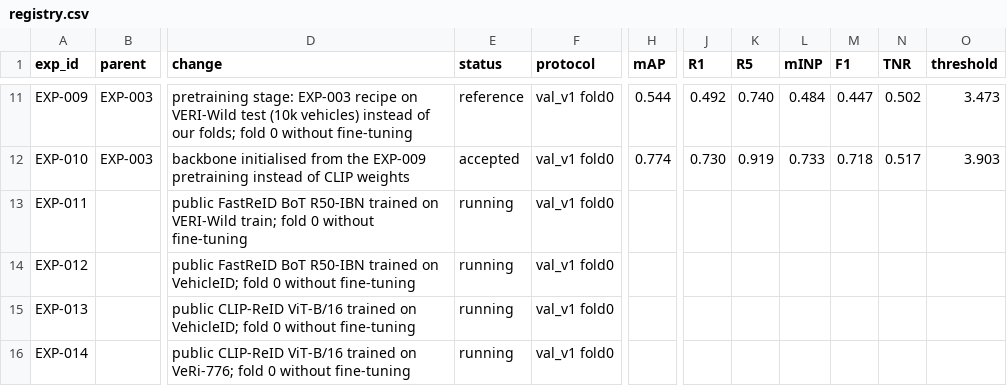
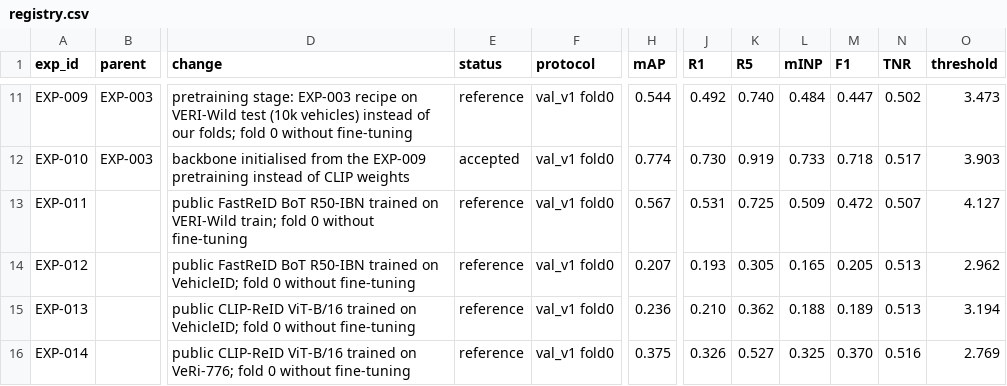
Before and after one commit to chrizantona/yslfalcon, a CSV file: experiments/registry.csv, drawn as a sheet; only a part is shown, gaps mark what is left out; the diff covers the shown part only; the diff names each change by its address in the sheet, - before the commit and + after, or states it on an @@ line.

Commit message:
Record EXP-011..EXP-016 results: public teachers as references, seed ensemble and weight soup (soup checkpoint e4faeb2a745c4006a6d81b52f081ab13.pt)

```diff
--- a/experiments/registry.csv
+++ b/experiments/registry.csv
-E13:E16 (status): running
+E13:E16 (status): reference
-H13 (mAP): (empty)
+H13 (mAP): 0.567
-J13 (R1): (empty)
+J13 (R1): 0.531
-K13 (R5): (empty)
+K13 (R5): 0.725
-L13 (mINP): (empty)
+L13 (mINP): 0.509
-M13 (F1): (empty)
+M13 (F1): 0.472
-N13 (TNR): (empty)
+N13 (TNR): 0.507
-O13 (threshold): (empty)
+O13 (threshold): 4.127
-H14 (mAP): (empty)
+H14 (mAP): 0.207
-J14 (R1): (empty)
+J14 (R1): 0.193
-K14 (R5): (empty)
+K14 (R5): 0.305
-L14 (mINP): (empty)
+L14 (mINP): 0.165
-M14 (F1): (empty)
+M14 (F1): 0.205
-N14:N15 (TNR): (empty)
+N14:N15 (TNR): 0.513
-O14 (threshold): (empty)
+O14 (threshold): 2.962
-H15 (mAP): (empty)
+H15 (mAP): 0.236
-J15 (R1): (empty)
+J15 (R1): 0.210
-K15 (R5): (empty)
+K15 (R5): 0.362
-L15 (mINP): (empty)
+L15 (mINP): 0.188
-M15 (F1): (empty)
+M15 (F1): 0.189
-O15 (threshold): (empty)
+O15 (threshold): 3.194
-H16 (mAP): (empty)
+H16 (mAP): 0.375
-J16 (R1): (empty)
+J16 (R1): 0.326
-K16 (R5): (empty)
+K16 (R5): 0.527
-L16 (mINP): (empty)
+L16 (mINP): 0.325
-M16 (F1): (empty)
+M16 (F1): 0.370
-N16 (TNR): (empty)
+N16 (TNR): 0.516
-O16 (threshold): (empty)
+O16 (threshold): 2.769
```
Also changed, not shown: 21 edited cells elsewhere in this file, 6 other files.
